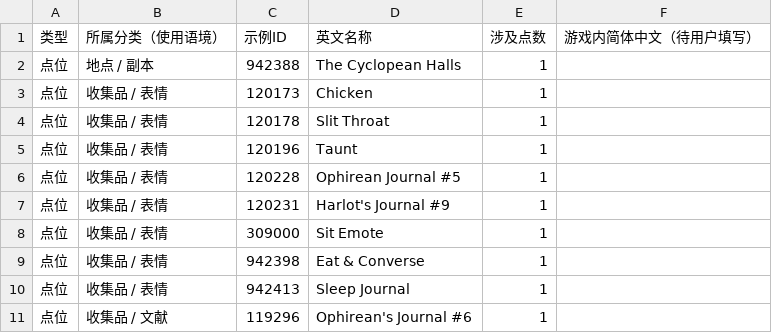
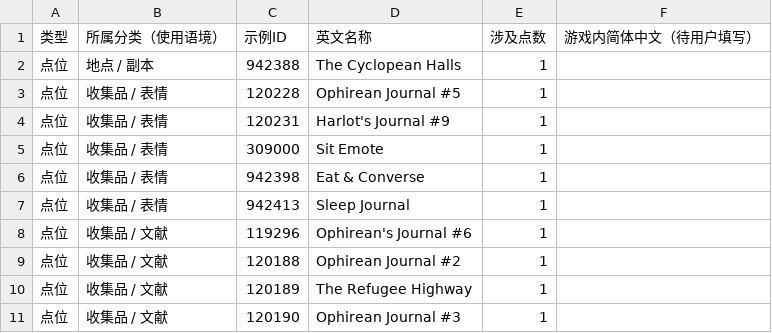
Before and after one commit to dzzsb666/The-Exiled-Lands, a CSV file: data/pending-translations.csv, drawn as a sheet; only a part is shown; the shorter side is filled out with more unchanged rows.

Commit message:
Apply three confirmed emote translations

```diff
--- a/data/pending-translations.csv
+++ b/data/pending-translations.csv
@@ -2,5 +2,2 @@
 "点位","地点 / 副本","942388","The Cyclopean Halls","1",""
-"点位","收集品 / 表情","120173","Chicken","1",""
-"点位","收集品 / 表情","120178","Slit Throat","1",""
-"点位","收集品 / 表情","120196","Taunt","1",""
 "点位","收集品 / 表情","120228","Ophirean Journal #5","1",""
```
Also changed, not shown: public/data/pending-translations.csv, 5 other files.
